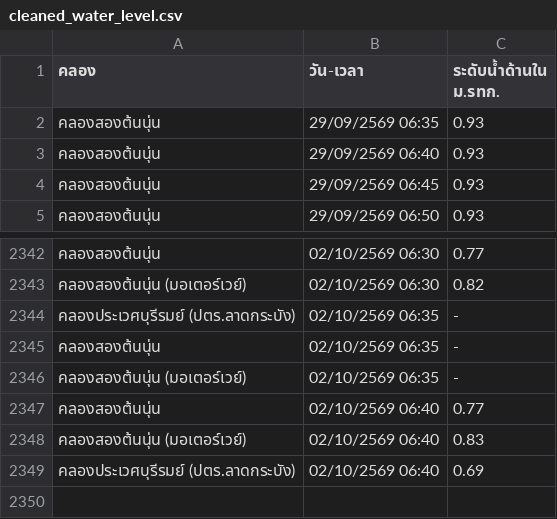
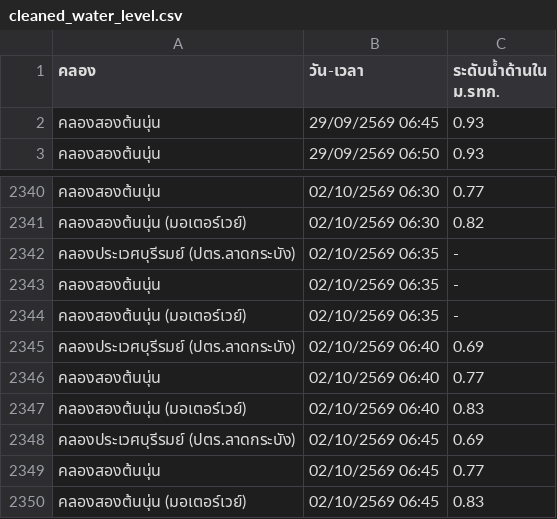
Before and after one commit to popeyee27/popeyee27.github.io, a CSV file: water-level/cleaned_water_level.csv, drawn as a sheet; only a part is shown, gaps mark what is left out.

Commit message:
Auto-update water level data: 2026-10-02 06:46:29

```diff
--- a/water-level/cleaned_water_level.csv
+++ b/water-level/cleaned_water_level.csv
@@ -1,4 +1,2 @@
 คลอง,วัน-เวลา,ระดับน้ำด้านใน ม.รทก.
-คลองสองต้นนุ่น,29/09/2569 06:35,0.93
-คลองสองต้นนุ่น,29/09/2569 06:40,0.93
 คลองสองต้นนุ่น,29/09/2569 06:45,0.93
@@ -2346,4 +2344,7 @@
 คลองสองต้นนุ่น (มอเตอร์เวย์),02/10/2569 06:35,-
+คลองประเวศบุรีรมย์ (ปตร.ลาดกระบัง),02/10/2569 06:40,0.69
 คลองสองต้นนุ่น,02/10/2569 06:40,0.77
 คลองสองต้นนุ่น (มอเตอร์เวย์),02/10/2569 06:40,0.83
-คลองประเวศบุรีรมย์ (ปตร.ลาดกระบัง),02/10/2569 06:40,0.69
+คลองประเวศบุรีรมย์ (ปตร.ลาดกระบัง),02/10/2569 06:45,0.69
+คลองสองต้นนุ่น,02/10/2569 06:45,0.77
+คลองสองต้นนุ่น (มอเตอร์เวย์),02/10/2569 06:45,0.83
```
